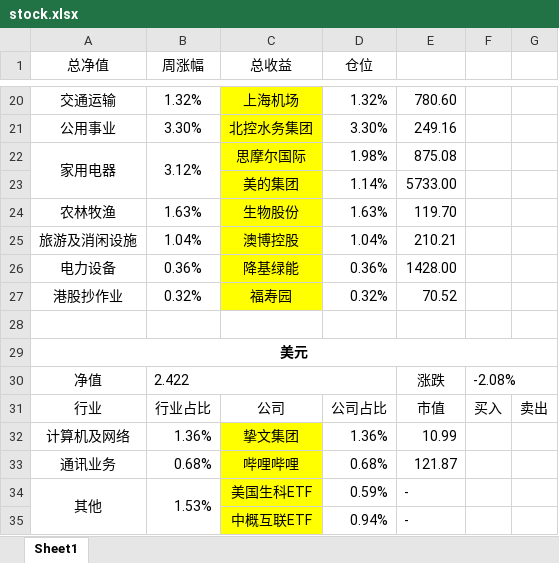
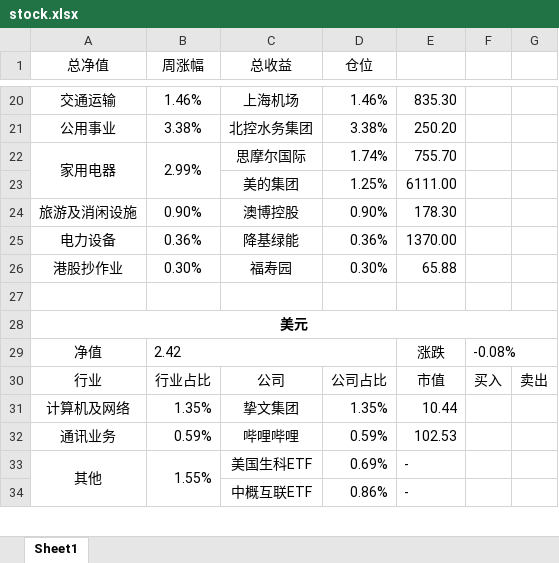
Before and after one commit to ediedone/ediedone.github.io, an Excel workbook: stock.xlsx, sheet Sheet1, drawn as a sheet; only a part is shown, gaps mark what is left out; values as stored, in another font and other column widths than the file's, no borders; removed rows and columns are numbered as before the commit, all else as after; the diff covers the shown part only; the diff names each change by its address in the sheet, - before the commit and + after, or states it on an @@ line.

```diff
--- a/stock.xlsx (sheet Sheet1)
+++ b/stock.xlsx (sheet Sheet1)
-B20 (周涨幅): 1.32%
+B20 (周涨幅): 1.46%
-C20:C23 fill: #FFFF00
+C20:C23 fill: none
-D20 (仓位): 1.32%
+D20 (仓位): 1.46%
-E20: 780.60
+E20: 835.30
-B21 (周涨幅): 3.30%
+B21 (周涨幅): 3.38%
-D21 (仓位): 3.30%
+D21 (仓位): 3.38%
-E21: 249.16
+E21: 250.20
-B22 (周涨幅): 3.12%
+B22 (周涨幅): 2.99%
-D22 (仓位): 1.98%
+D22 (仓位): 1.74%
-E22: 875.08
+E22: 755.70
-D23 (仓位): 1.14%
+D23 (仓位): 1.25%
-E23: 5733.00
+E23: 6111.00
-row 24: 农林牧渔 | 1.63% | 生物股份 | 1.63% | 119.70
-B24 (周涨幅): 1.04%
+B24 (周涨幅): 0.90%
-C24:C26 fill: #FFFF00
+C24:C26 fill: none
-D24 (仓位): 1.04%
+D24 (仓位): 0.90%
-E24: 210.21
+E24: 178.30
-E25: 1428.00
+E25: 1370.00
-B26 (周涨幅): 0.32%
+B26 (周涨幅): 0.30%
-D26 (仓位): 0.32%
+D26 (仓位): 0.30%
-E26: 70.52
+E26: 65.88
-B29 (周涨幅): 2.422
+B29 (周涨幅): 2.42
-F29: -2.08%
+F29: -0.08%
-B31 (周涨幅): 1.36%
+B31 (周涨幅): 1.35%
-C31:C34 fill: #FFFF00
+C31:C34 fill: none
-D31 (仓位): 1.36%
+D31 (仓位): 1.35%
-E31: 10.99
+E31: 10.44
-B32 (周涨幅): 0.68%
+B32 (周涨幅): 0.59%
-D32 (仓位): 0.68%
+D32 (仓位): 0.59%
-E32: 121.87
+E32: 102.53
-B33 (周涨幅): 1.53%
+B33 (周涨幅): 1.55%
-D33 (仓位): 0.59%
+D33 (仓位): 0.69%
-D34 (仓位): 0.94%
+D34 (仓位): 0.86%
```
Also changed, not shown: 1 added row, 1 removed row, 38 edited cells and cell formats elsewhere in this sheet, 1 other file.
